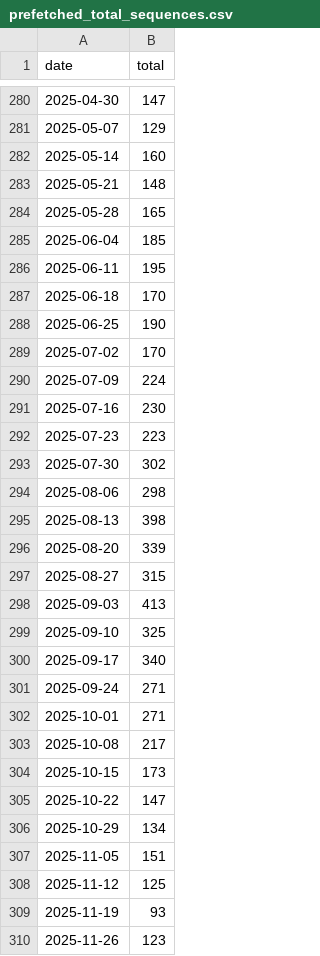
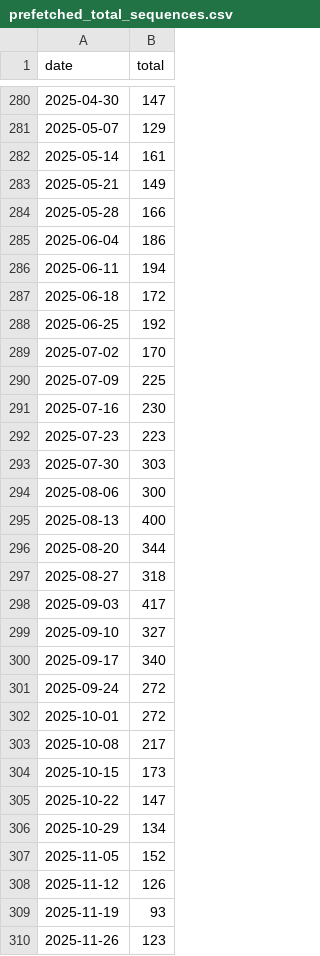
Before and after one commit to rnaguru/wwpcrqc, a CSV file: LociTracker/data/prefetched_total_sequences.csv, drawn as a sheet; only a part is shown, gaps mark what is left out; the diff covers the shown part only.

```diff
--- a/LociTracker/data/prefetched_total_sequences.csv
+++ b/LociTracker/data/prefetched_total_sequences.csv
@@ -281,23 +281,23 @@ date,total
 2025-05-07,129
-2025-05-14,160
-2025-05-21,148
-2025-05-28,165
-2025-06-04,185
-2025-06-11,195
-2025-06-18,170
-2025-06-25,190
+2025-05-14,161
+2025-05-21,149
+2025-05-28,166
+2025-06-04,186
+2025-06-11,194
+2025-06-18,172
+2025-06-25,192
 2025-07-02,170
-2025-07-09,224
+2025-07-09,225
 2025-07-16,230
 2025-07-23,223
-2025-07-30,302
-2025-08-06,298
-2025-08-13,398
-2025-08-20,339
-2025-08-27,315
-2025-09-03,413
-2025-09-10,325
+2025-07-30,303
+2025-08-06,300
+2025-08-13,400
+2025-08-20,344
+2025-08-27,318
+2025-09-03,417
+2025-09-10,327
 2025-09-17,340
-2025-09-24,271
-2025-10-01,271
+2025-09-24,272
+2025-10-01,272
 2025-10-08,217
@@ -306,4 +306,4 @@ date,total
 2025-10-29,134
-2025-11-05,151
-2025-11-12,125
+2025-11-05,152
+2025-11-12,126
 2025-11-19,93
```
Also changed, not shown: 1 added row and 35 edited cells elsewhere in this file, LociTracker/data/prefetched_E_Sarbeco.csv, LociTracker/data/prefetched_N1.csv, 2 other files.
